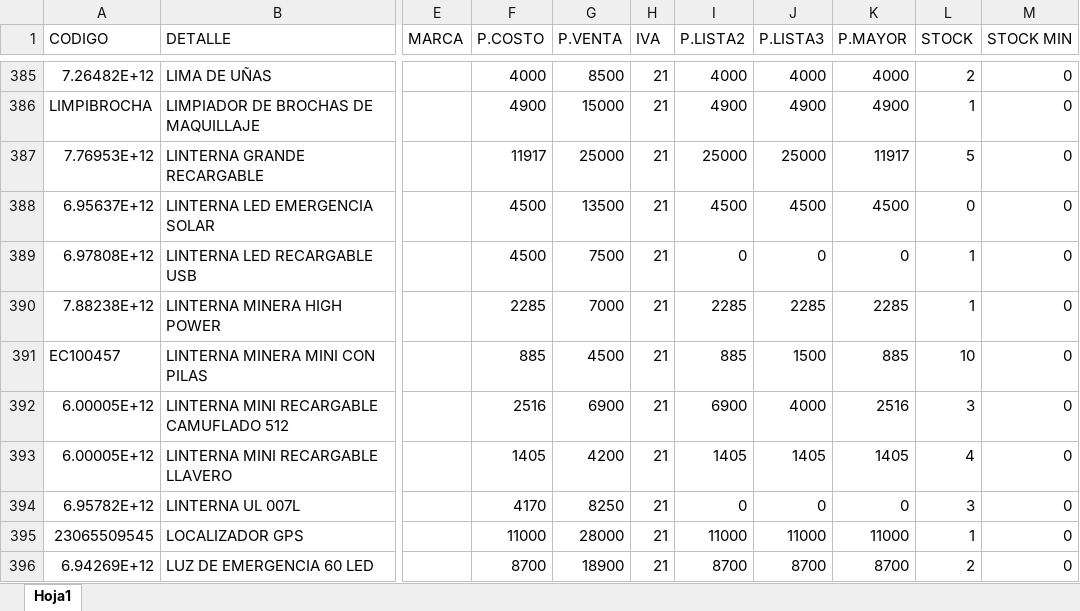
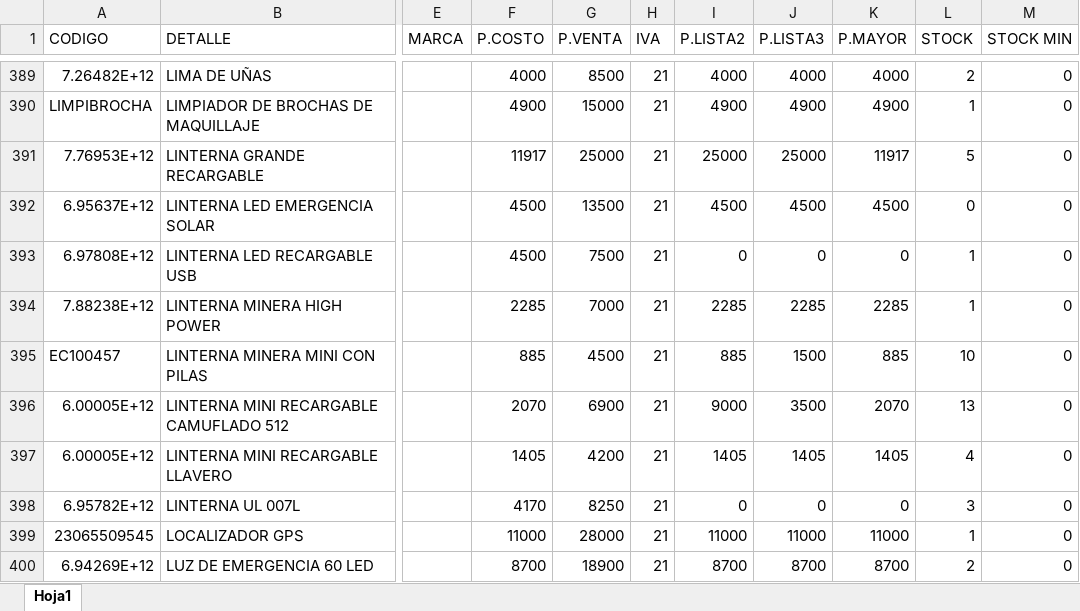
Before and after one commit to matias95ap/novacenter, an Excel workbook: tienda/productos.xlsx, sheet Hoja1, drawn as a sheet; only a part is shown, gaps mark what is left out; values as stored, in another font and other column widths than the file's, no borders; addresses are those after the commit; the diff covers the shown part only; the diff names each change by its address in the sheet, - before the commit and + after, or states it on an @@ line.

```diff
--- a/tienda/productos.xlsx (sheet Hoja1)
+++ b/tienda/productos.xlsx (sheet Hoja1)
-F396 (P.COSTO): 2516
+F396 (P.COSTO): 2070
-I396 (P.LISTA2): 6900
+I396 (P.LISTA2): 9000
-J396 (P.LISTA3): 4000
+J396 (P.LISTA3): 3500
-K396 (P.MAYOR): 2516
+K396 (P.MAYOR): 2070
-L396 (STOCK): 3
+L396 (STOCK): 13
```
Also changed, not shown: 9 added rows, 4 removed rows and 79 edited cells elsewhere in this sheet.
